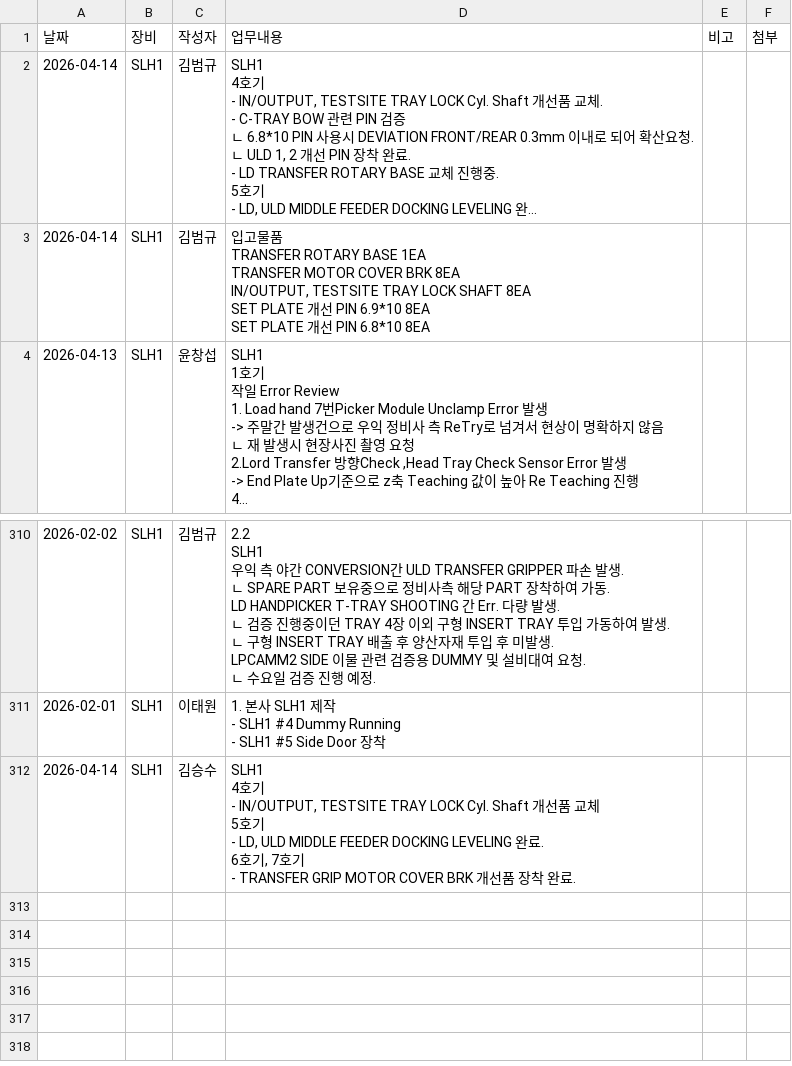
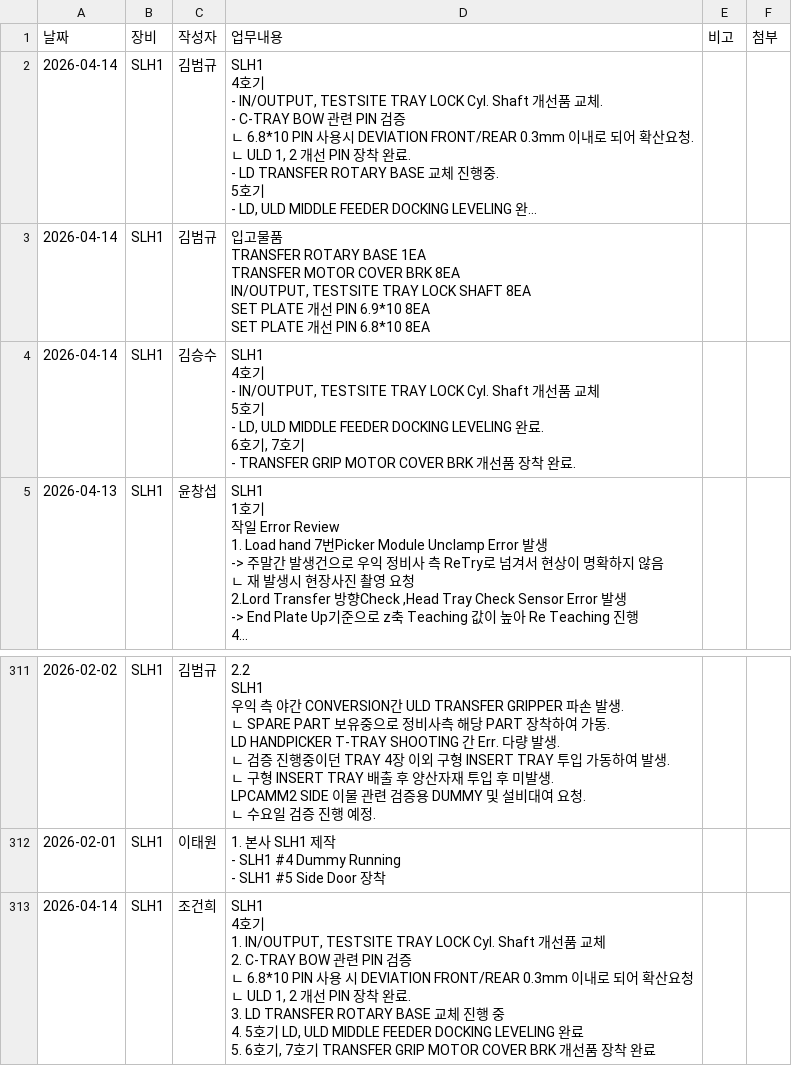
Before and after one commit to Saltlightchoi/my-work-log, a CSV file: data.csv, drawn as a sheet; only a part is shown, gaps mark what is left out; long unchanged cells end in …; addresses are those after the commit; ↵ is a line break in a cell; the diff names each change by its address in the sheet, - before the commit and + after, or states it on an @@ line.

Commit message:
Add Log: 2026-04-14

```diff
--- a/data.csv
+++ b/data.csv
+row 4: 2026-04-14 | SLH1 | 김승수 | SLH1 ↵ 4호기 ↵ - IN/OUTPUT, TESTSITE TRAY LOCK Cyl. Shaft 개선품 교체 ↵ 5호기 ↵ - LD, ULD MIDDLE FEEDER DOCKING LEVELING 완료. ↵ 6호기, 7호기 ↵ - TRANSFER GRIP MOTOR COVER BRK 개선품 장착 완료.
-C313 (작성자): 김승수
+C313 (작성자): 조건희
-D313 (업무내용): …기 ↵ - IN/OUTPUT, TESTSITE TRAY LOCK Cyl. Shaft 개선품 교체 ↵ 5호기 ↵ - LD, ULD MIDDLE FEEDER DOCKING LEVELING 완료. ↵ 6호기, 7호기 ↵ - TRANSFER GRIP MOTOR COVER BRK 개선품 장착 완료.
+D313 (업무내용): …기 ↵ 1. IN/OUTPUT, TESTSITE TRAY LOCK Cyl. Shaft 개선품 교체 ↵ 2. C-TRAY BOW 관련 PIN 검증 ↵ ㄴ 6.8*10 PIN 사용 시 DEVIATION FRONT/REAR 0.3mm 이내로 되어 확산요청 ↵ ㄴ ULD 1, 2 개선 PIN 장착 완료. ↵ 3. LD TRANSFER ROTARY BASE 교체 진행 중 ↵ 4. 5호기 LD, ULD MIDDLE FEEDER DOCKING LEVELING 완료 ↵ 5. 6호기, 7호기 TRANSFER GRIP MOTOR COVER BRK 개선품 장착 완료
```
